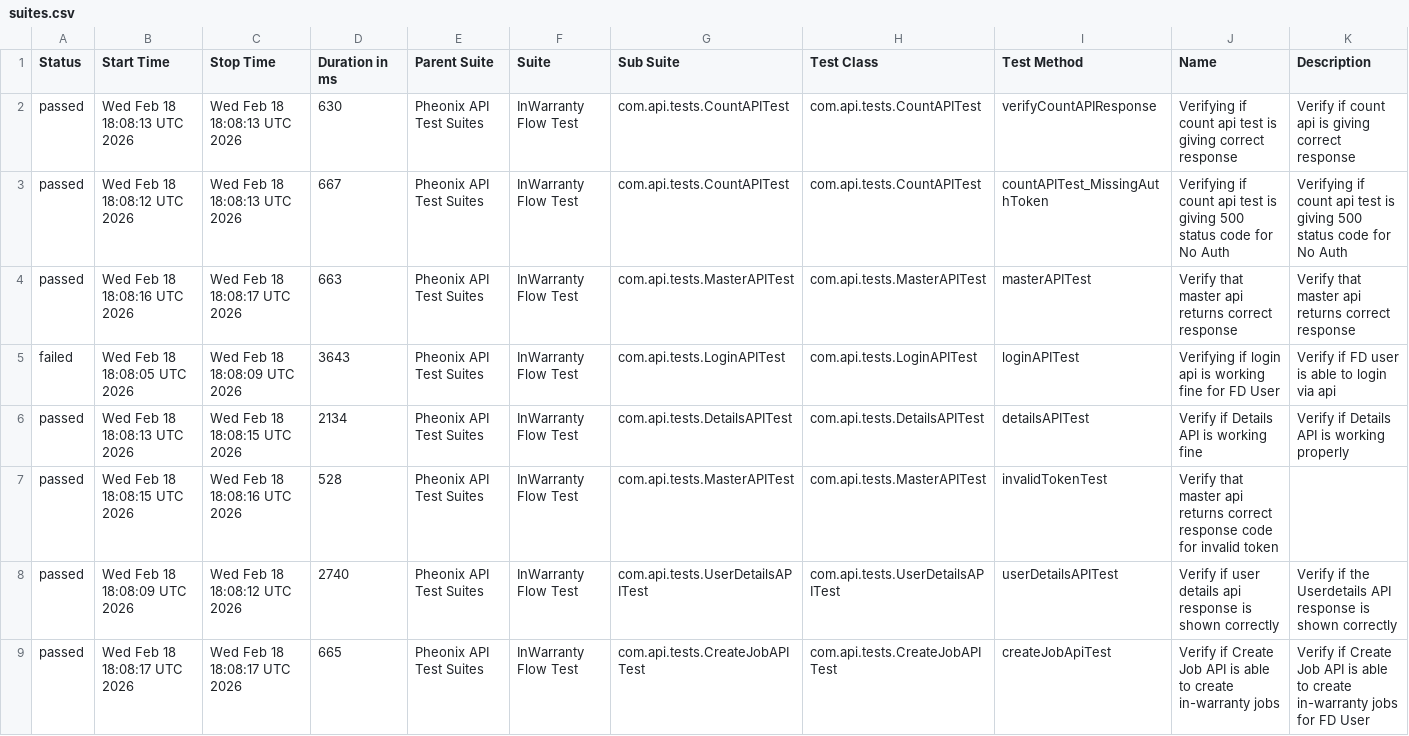
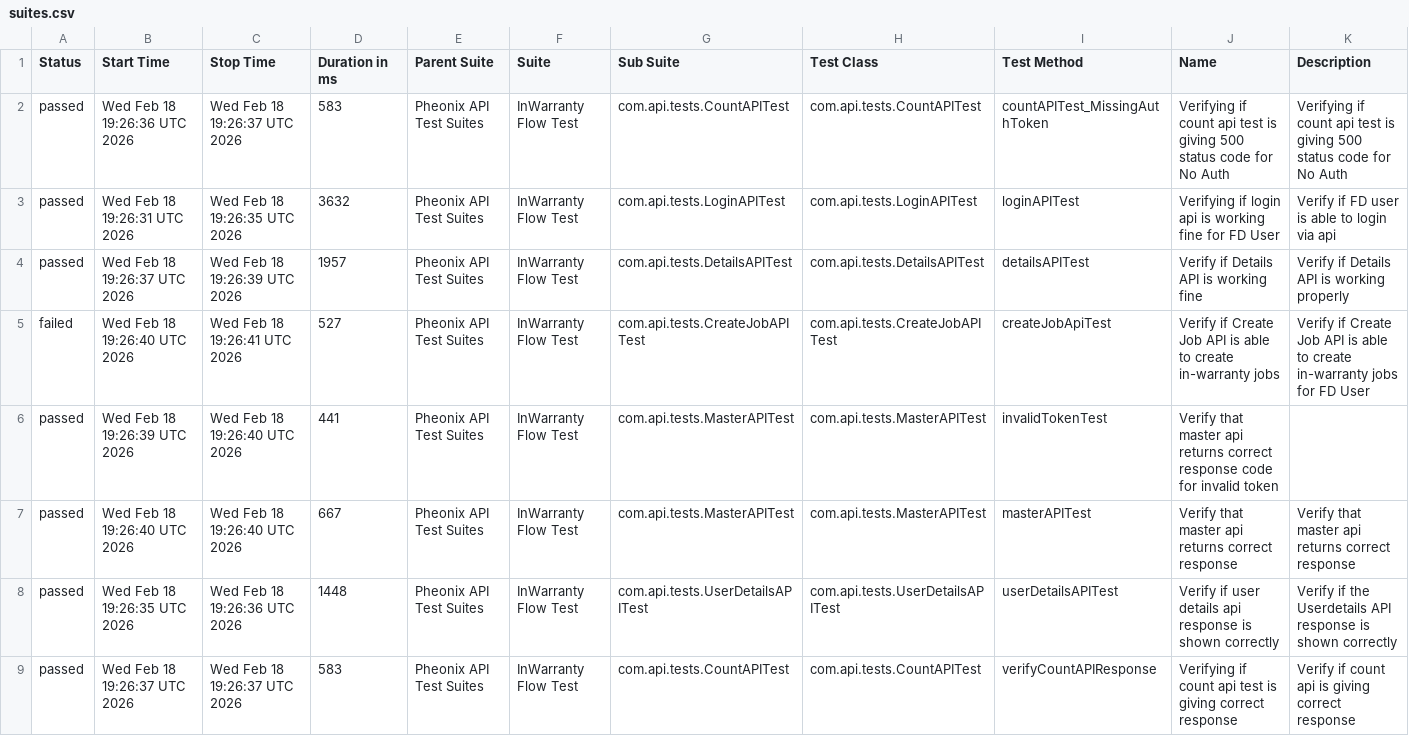
Before and after one commit to kstvds24/Phoenix-TestAutomationFrameWork, a CSV file: data/suites.csv, drawn as a sheet.

```diff
--- a/data/suites.csv
+++ b/data/suites.csv
@@ -1,9 +1,9 @@
 "Status","Start Time","Stop Time","Duration in ms","Parent Suite","Suite","Sub Suite","Test Class","Test Method","Name","Description"
-"passed","Wed Feb 18 18:08:13 UTC 2026","Wed Feb 18 18:08:13 UTC 2026","630","Pheonix API Test Suites","InWarranty Flow Test","com.api.tests.CountAPITest","com.api.tests.CountAPITest","verifyCountAPIResponse","Verifying if count api test is giving correct response","Verify if count api is giving correct response"
-"passed","Wed Feb 18 18:08:12 UTC 2026","Wed Feb 18 18:08:13 UTC 2026","667","Pheonix API Test Suites","InWarranty Flow Test","com.api.tests.CountAPITest","com.api.tests.CountAPITest","countAPITest_MissingAuthToken","Verifying if count api test is giving 500 status code for No Auth","Verifying if count api test is giving 500 status code for No Auth"
-"passed","Wed Feb 18 18:08:16 UTC 2026","Wed Feb 18 18:08:17 UTC 2026","663","Pheonix API Test Suites","InWarranty Flow Test","com.api.tests.MasterAPITest","com.api.tests.MasterAPITest","masterAPITest","Verify that master api returns correct response","Verify that master api returns correct response"
-"failed","Wed Feb 18 18:08:05 UTC 2026","Wed Feb 18 18:08:09 UTC 2026","3643","Pheonix API Test Suites","InWarranty Flow Test","com.api.tests.LoginAPITest","com.api.tests.LoginAPITest","loginAPITest","Verifying if login api is working fine for FD User","Verify if FD user is able to login via api"
-"passed","Wed Feb 18 18:08:13 UTC 2026","Wed Feb 18 18:08:15 UTC 2026","2134","Pheonix API Test Suites","InWarranty Flow Test","com.api.tests.DetailsAPITest","com.api.tests.DetailsAPITest","detailsAPITest","Verify if Details API is working fine","Verify if Details API is working properly"
-"passed","Wed Feb 18 18:08:15 UTC 2026","Wed Feb 18 18:08:16 UTC 2026","528","Pheonix API Test Suites","InWarranty Flow Test","com.api.tests.MasterAPITest","com.api.tests.MasterAPITest","invalidTokenTest","Verify that master api returns correct response code for invalid token",""
-"passed","Wed Feb 18 18:08:09 UTC 2026","Wed Feb 18 18:08:12 UTC 2026","2740","Pheonix API Test Suites","InWarranty Flow Test","com.api.tests.UserDetailsAPITest","com.api.tests.UserDetailsAPITest","userDetailsAPITest","Verify if user details api response is shown correctly","Verify if the Userdetails API response is shown correctly"
-"passed","Wed Feb 18 18:08:17 UTC 2026","Wed Feb 18 18:08:17 UTC 2026","665","Pheonix API Test Suites","InWarranty Flow Test","com.api.tests.CreateJobAPITest","com.api.tests.CreateJobAPITest","createJobApiTest","Verify if Create Job API is able to create in-warranty jobs","Verify if Create Job API is able to create in-warranty jobs for FD User"
+"passed","Wed Feb 18 19:26:36 UTC 2026","Wed Feb 18 19:26:37 UTC 2026","583","Pheonix API Test Suites","InWarranty Flow Test","com.api.tests.CountAPITest","com.api.tests.CountAPITest","countAPITest_MissingAuthToken","Verifying if count api test is giving 500 status code for No Auth","Verifying if count api test is giving 500 status code for No Auth"
+"passed","Wed Feb 18 19:26:31 UTC 2026","Wed Feb 18 19:26:35 UTC 2026","3632","Pheonix API Test Suites","InWarranty Flow Test","com.api.tests.LoginAPITest","com.api.tests.LoginAPITest","loginAPITest","Verifying if login api is working fine for FD User","Verify if FD user is able to login via api"
+"passed","Wed Feb 18 19:26:37 UTC 2026","Wed Feb 18 19:26:39 UTC 2026","1957","Pheonix API Test Suites","InWarranty Flow Test","com.api.tests.DetailsAPITest","com.api.tests.DetailsAPITest","detailsAPITest","Verify if Details API is working fine","Verify if Details API is working properly"
+"failed","Wed Feb 18 19:26:40 UTC 2026","Wed Feb 18 19:26:41 UTC 2026","527","Pheonix API Test Suites","InWarranty Flow Test","com.api.tests.CreateJobAPITest","com.api.tests.CreateJobAPITest","createJobApiTest","Verify if Create Job API is able to create in-warranty jobs","Verify if Create Job API is able to create in-warranty jobs for FD User"
+"passed","Wed Feb 18 19:26:39 UTC 2026","Wed Feb 18 19:26:40 UTC 2026","441","Pheonix API Test Suites","InWarranty Flow Test","com.api.tests.MasterAPITest","com.api.tests.MasterAPITest","invalidTokenTest","Verify that master api returns correct response code for invalid token",""
+"passed","Wed Feb 18 19:26:40 UTC 2026","Wed Feb 18 19:26:40 UTC 2026","667","Pheonix API Test Suites","InWarranty Flow Test","com.api.tests.MasterAPITest","com.api.tests.MasterAPITest","masterAPITest","Verify that master api returns correct response","Verify that master api returns correct response"
+"passed","Wed Feb 18 19:26:35 UTC 2026","Wed Feb 18 19:26:36 UTC 2026","1448","Pheonix API Test Suites","InWarranty Flow Test","com.api.tests.UserDetailsAPITest","com.api.tests.UserDetailsAPITest","userDetailsAPITest","Verify if user details api response is shown correctly","Verify if the Userdetails API response is shown correctly"
+"passed","Wed Feb 18 19:26:37 UTC 2026","Wed Feb 18 19:26:37 UTC 2026","583","Pheonix API Test Suites","InWarranty Flow Test","com.api.tests.CountAPITest","com.api.tests.CountAPITest","verifyCountAPIResponse","Verifying if count api test is giving correct response","Verify if count api is giving correct response"
```
Also changed, not shown: data/behaviors.csv, 50 other files.
